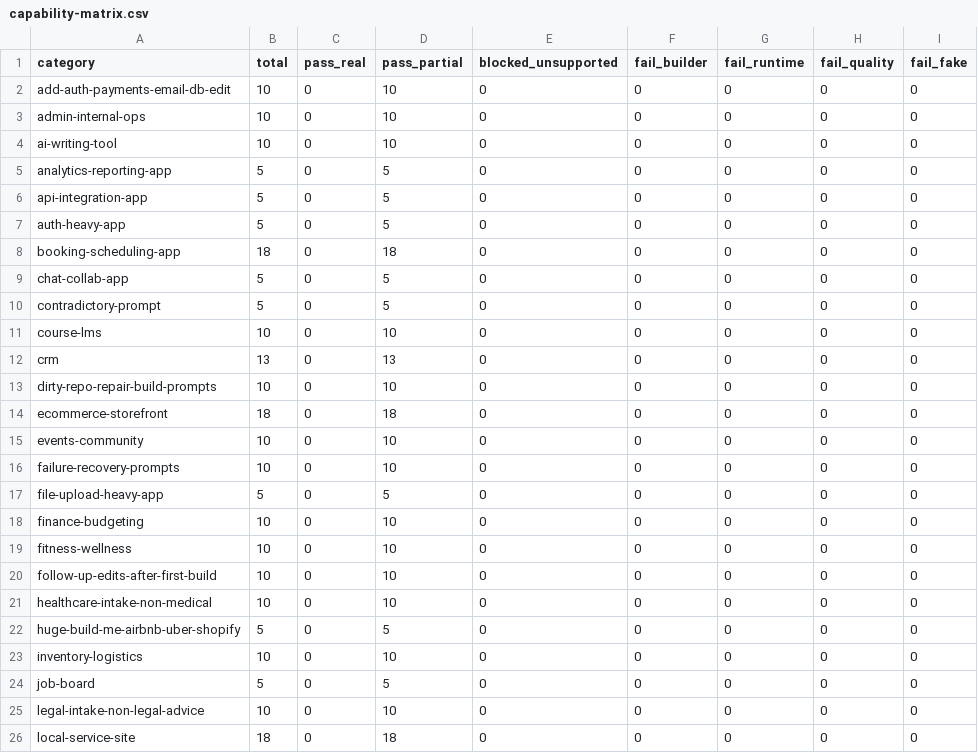
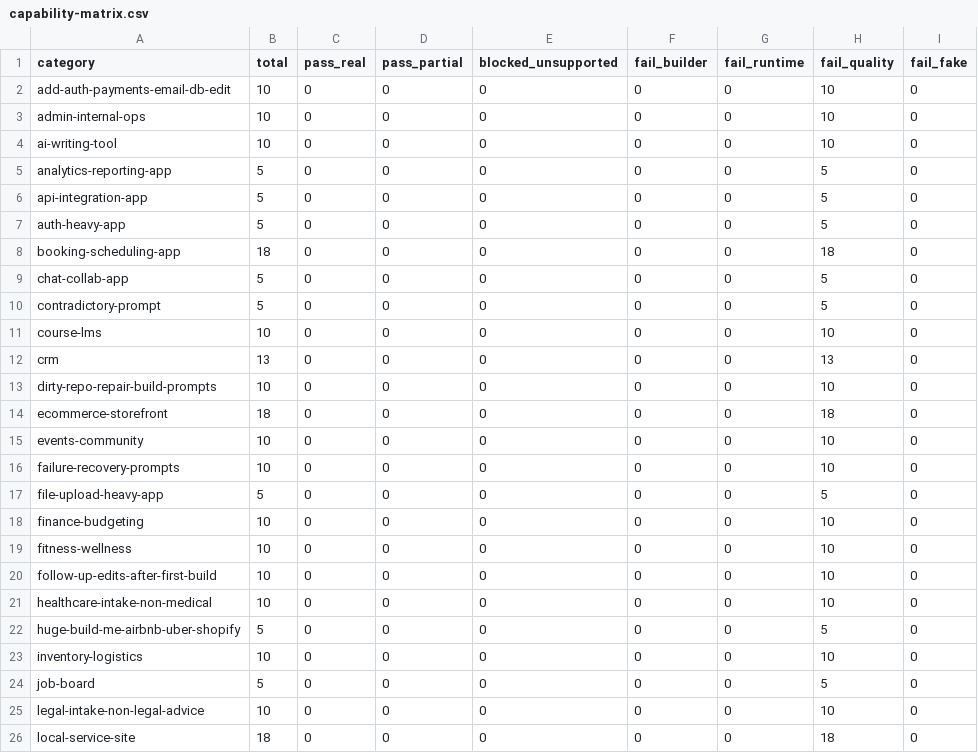
Before and after one commit to skylersemailaddress-debug/Botomatic, a CSV file: receipts/builder-forensic/capability-matrix.csv, drawn as a sheet; only a part is shown; the diff covers the shown part only.

Commit message:
forensic-single-window-measurement: clean 375-case builder capability audit
Single API window: PID 3599, port 3001, 16:39-16:51 UTC, SHA b25ed564
Measurement window ID: window-20260502T163900Z-b25ed564008734055fdf20b98e2de96cdf010e2f

Tiers executed under same healthy API process (no stale run mixing):
- smoke: 25 cases (FAIL_QUALITY: 25)
- 100: 100 cases (FAIL_QUALITY: 100)
- 200: 200 cases (FAIL_QUALITY: 200)
- repair: 25 cases (FAIL_QUALITY: 25)
- extreme: 25 cases (FAIL_QUALITY: 25)

Total evidence: 375 prompts, 40 categories, single continuous API runtime

Key Findings:
✓ All 375 prompts reached builder runtime
✗ 0% reached artifact/plan generation (blocker: awaiting_architecture_approval)
✗ 0% PASS_REAL rate (no materialized workspace paths + build success)
✗ 0% PASS_PARTIAL rate (no useful generated artifacts)
✗ Root cause: Builder blocks at spec approval stage, never reaches plan/execute routes

Classification: FAIL_PRIVATE_BETA (0% PASS_REAL + PASS_PARTIAL)

Top Blocker #1: 'Builder did not progress to artifact/plan generation' (375/375)
  → Requires: Patch orchestration step routing to force plan generation when contract ready

Top Blockers #2-5: No generated project path, repair loop blocks, follow-up edit blocks, repair replay blocks

Stale Runs Archived: 24 runs from 06:54-07:39 UTC excluded from this measurement

Artifacts:
- receipts/builder-forensic/summary.json: Complete measurement metadata
- receipts/builder-forensic/summary.md: Human-readable report
- receipts/builder-forensic/capability-matrix.csv: Category pass rates
- receipts/builder-forensic/top-blockers.md: Rootcause analysis
- receipts/builder-forensic/runs/: 5 fresh tier runs (375 cases)

No UI changes. No code refactoring. Forensic measurement only.

```diff
--- a/receipts/builder-forensic/capability-matrix.csv
+++ b/receipts/builder-forensic/capability-matrix.csv
@@ -1,26 +1,26 @@
 category,total,pass_real,pass_partial,blocked_unsupported,fail_builder,fail_runtime,fail_quality,fail_fake
-add-auth-payments-email-db-edit,10,0,10,0,0,0,0,0
-admin-internal-ops,10,0,10,0,0,0,0,0
-ai-writing-tool,10,0,10,0,0,0,0,0
-analytics-reporting-app,5,0,5,0,0,0,0,0
-api-integration-app,5,0,5,0,0,0,0,0
-auth-heavy-app,5,0,5,0,0,0,0,0
-booking-scheduling-app,18,0,18,0,0,0,0,0
-chat-collab-app,5,0,5,0,0,0,0,0
-contradictory-prompt,5,0,5,0,0,0,0,0
-course-lms,10,0,10,0,0,0,0,0
-crm,13,0,13,0,0,0,0,0
-dirty-repo-repair-build-prompts,10,0,10,0,0,0,0,0
-ecommerce-storefront,18,0,18,0,0,0,0,0
-events-community,10,0,10,0,0,0,0,0
-failure-recovery-prompts,10,0,10,0,0,0,0,0
-file-upload-heavy-app,5,0,5,0,0,0,0,0
-finance-budgeting,10,0,10,0,0,0,0,0
-fitness-wellness,10,0,10,0,0,0,0,0
-follow-up-edits-after-first-build,10,0,10,0,0,0,0,0
-healthcare-intake-non-medical,10,0,10,0,0,0,0,0
-huge-build-me-airbnb-uber-shopify,5,0,5,0,0,0,0,0
-inventory-logistics,10,0,10,0,0,0,0,0
-job-board,5,0,5,0,0,0,0,0
-legal-intake-non-legal-advice,10,0,10,0,0,0,0,0
-local-service-site,18,0,18,0,0,0,0,0
+add-auth-payments-email-db-edit,10,0,0,0,0,0,10,0
+admin-internal-ops,10,0,0,0,0,0,10,0
+ai-writing-tool,10,0,0,0,0,0,10,0
+analytics-reporting-app,5,0,0,0,0,0,5,0
+api-integration-app,5,0,0,0,0,0,5,0
+auth-heavy-app,5,0,0,0,0,0,5,0
+booking-scheduling-app,18,0,0,0,0,0,18,0
+chat-collab-app,5,0,0,0,0,0,5,0
+contradictory-prompt,5,0,0,0,0,0,5,0
+course-lms,10,0,0,0,0,0,10,0
+crm,13,0,0,0,0,0,13,0
+dirty-repo-repair-build-prompts,10,0,0,0,0,0,10,0
+ecommerce-storefront,18,0,0,0,0,0,18,0
+events-community,10,0,0,0,0,0,10,0
+failure-recovery-prompts,10,0,0,0,0,0,10,0
+file-upload-heavy-app,5,0,0,0,0,0,5,0
+finance-budgeting,10,0,0,0,0,0,10,0
+fitness-wellness,10,0,0,0,0,0,10,0
+follow-up-edits-after-first-build,10,0,0,0,0,0,10,0
+healthcare-intake-non-medical,10,0,0,0,0,0,10,0
+huge-build-me-airbnb-uber-shopify,5,0,0,0,0,0,5,0
+inventory-logistics,10,0,0,0,0,0,10,0
+job-board,5,0,0,0,0,0,5,0
+legal-intake-non-legal-advice,10,0,0,0,0,0,10,0
+local-service-site,18,0,0,0,0,0,18,0
```
Also changed, not shown: 30 edited cells elsewhere in this file, 48 other files.
